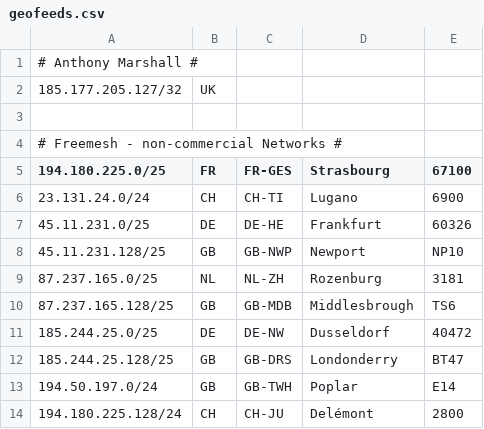
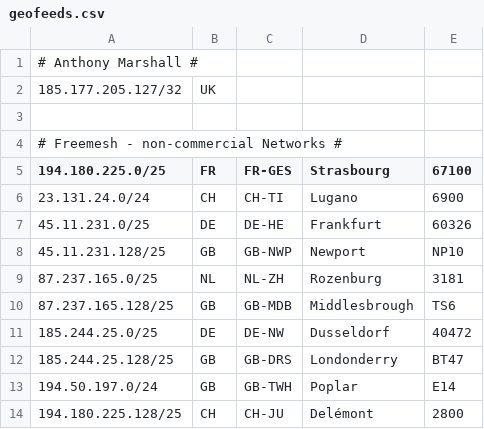
Before and after one commit to freemesh-networks/geofeeds, a CSV file: geofeeds.csv, drawn as a sheet.

Commit message:
geofeeds.csv

```diff
--- a/geofeeds.csv
+++ b/geofeeds.csv
@@ -13,2 +13,2 @@
 194.50.197.0/24,GB,GB-TWH,Poplar,E14
-194.180.225.128/24,CH,CH-JU,Delémont,2800
+194.180.225.128/25,CH,CH-JU,Delémont,2800
```
